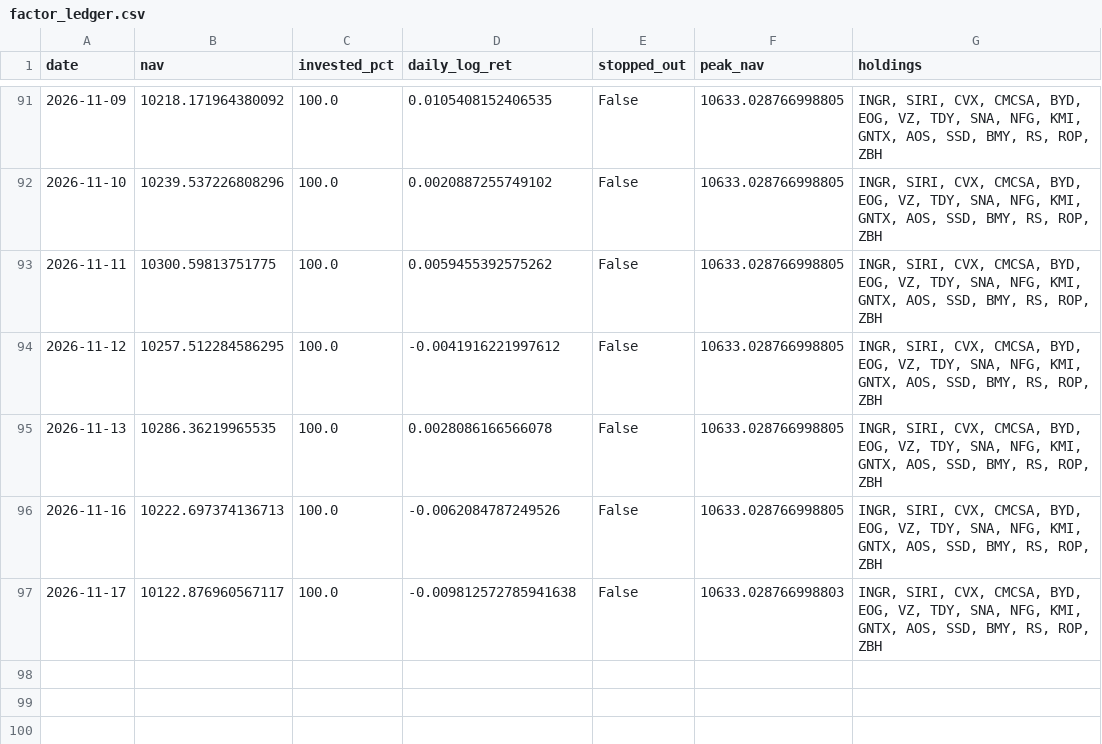
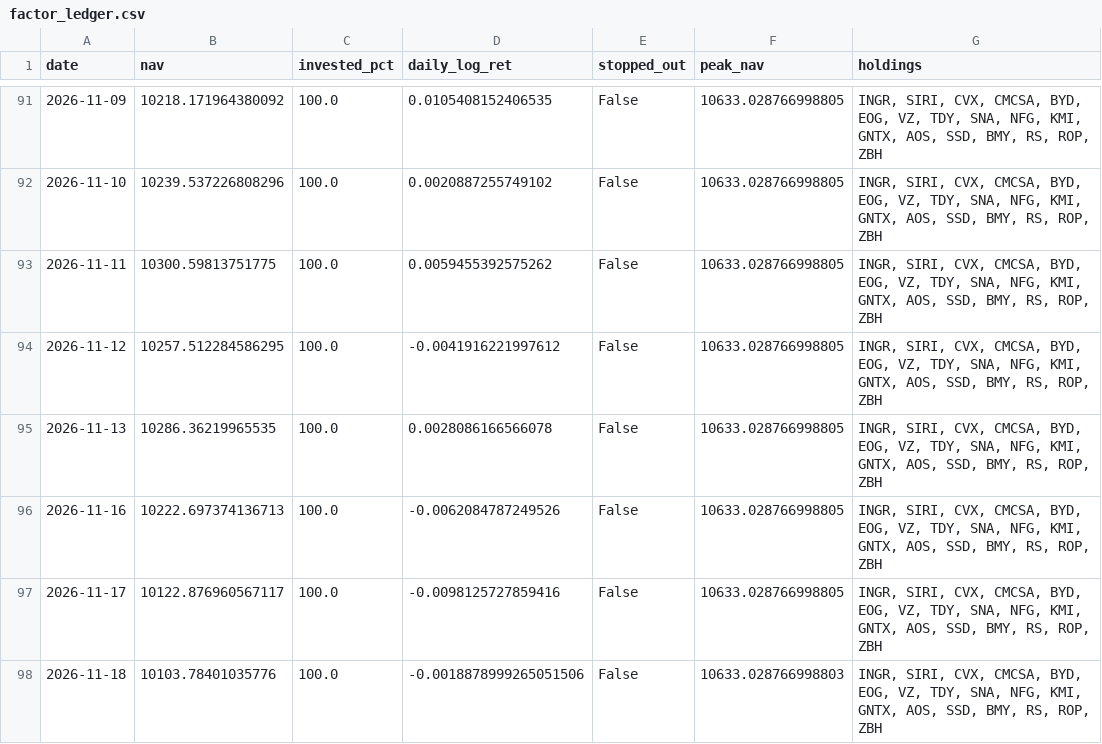
Before and after one commit to Mariokeyrouz/market-dashboard-otp2-paper-trading-, a CSV file: factor_ledger.csv, drawn as a sheet; only a part is shown, gaps mark what is left out.

```diff
--- a/factor_ledger.csv
+++ b/factor_ledger.csv
@@ -96,2 +96,3 @@ date,nav,invested_pct,daily_log_ret,stopped_out,peak_nav,holdings
 2026-11-16,10222.697374136713,100.0,-0.0062084787249526,False,10633.028766998805,"INGR, SIRI, CVX, CMCSA, BYD, EOG, VZ, TDY, SNA, NFG, KMI, GNTX, AOS, SSD, BMY, RS, ROP, ZBH"
-2026-11-17,10122.876960567117,100.0,-0.009812572785941638,False,10633.028766998803,"INGR, SIRI, CVX, CMCSA, BYD, EOG, VZ, TDY, SNA, NFG, KMI, GNTX, AOS, SSD, BMY, RS, ROP, ZBH"
+2026-11-17,10122.876960567117,100.0,-0.0098125727859416,False,10633.028766998805,"INGR, SIRI, CVX, CMCSA, BYD, EOG, VZ, TDY, SNA, NFG, KMI, GNTX, AOS, SSD, BMY, RS, ROP, ZBH"
+2026-11-18,10103.78401035776,100.0,-0.0018878999265051506,False,10633.028766998803,"INGR, SIRI, CVX, CMCSA, BYD, EOG, VZ, TDY, SNA, NFG, KMI, GNTX, AOS, SSD, BMY, RS, ROP, ZBH"
```
Also changed, not shown: factor_ledger_AMA.csv, momentum_daily_ledger.csv, 15 other files.
